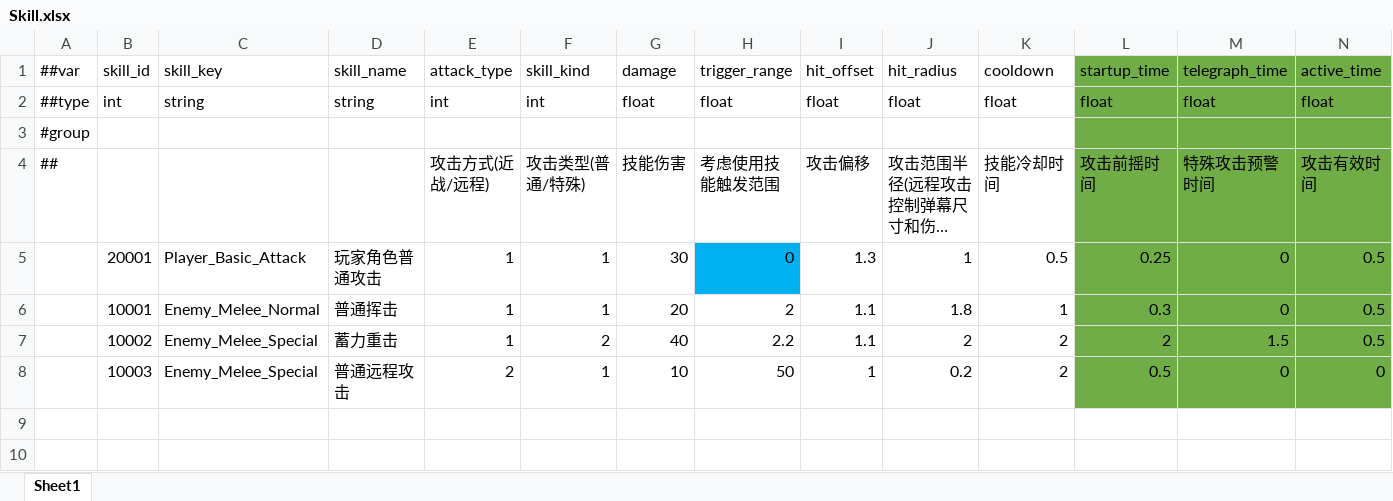
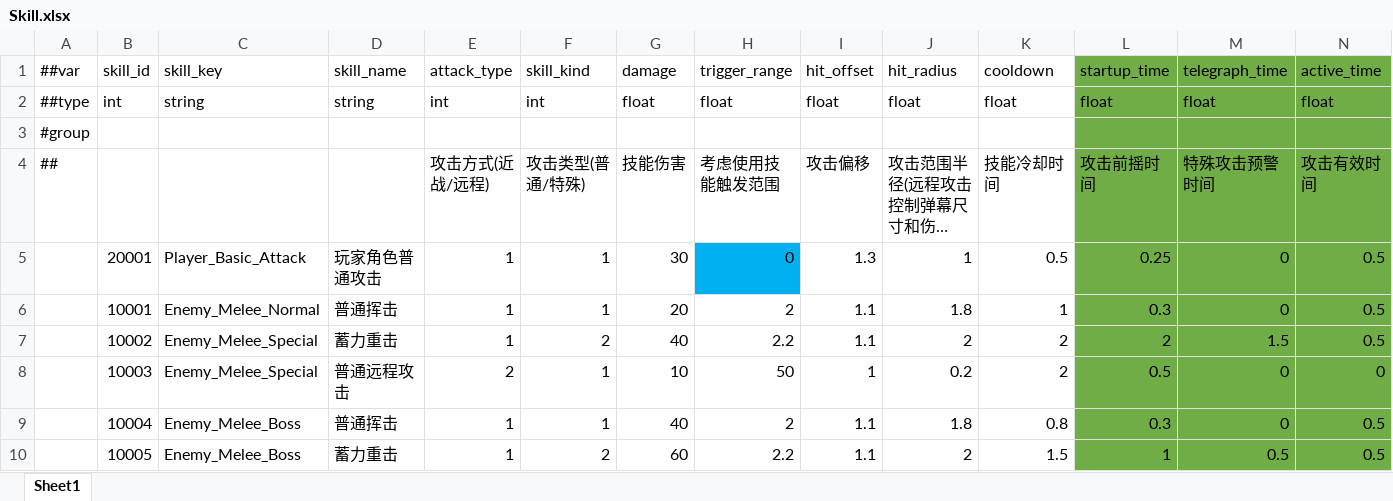
Before and after one commit to XztAAAAA/RPGGameProgram, an Excel workbook: RPGUnityProgram/LubanConfig/MiniTemplate/Data/Skill.xlsx, sheet Sheet1, drawn as a sheet; only a part is shown; long unchanged cells end in …; values as stored, in another font and other column widths than the file's, no borders; rows hold the shown columns only; the diff names each change by its address in the sheet, - before the commit and + after, or states it on an @@ line.

```diff
--- a/RPGUnityProgram/LubanConfig/MiniTemplate/Data/Skill.xlsx (sheet Sheet1)
+++ b/RPGUnityProgram/LubanConfig/MiniTemplate/Data/Skill.xlsx (sheet Sheet1)
+row 9:  | 10004 | Enemy_Melee_Boss | 普通挥击 | 1 | 1 | 40 | 2 | 1.1 | 1.8 | 0.8 | 0.3 | 0 | 0.5
+row 10:  | 10005 | Enemy_Melee_Boss | 蓄力重击 | 1 | 2 | 60 | 2.2 | 1.1 | 2 | 1.5 | 1 | 0.5 | 0.5
```
Also changed, not shown: RPGUnityProgram/LubanConfig/MiniTemplate/Data/Enemy.xlsx, RPGUnityProgram/LubanConfig/MiniTemplate/Data/LevelSpawn.xlsx, 3 other files.
